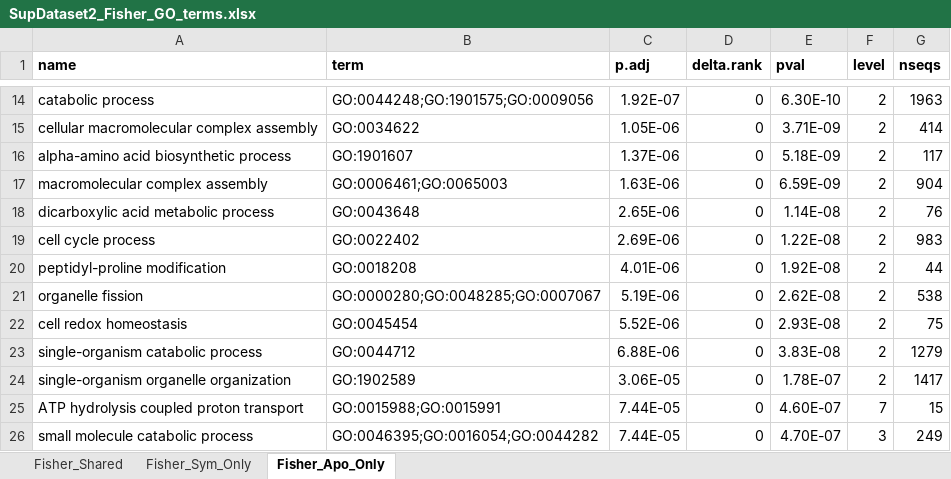
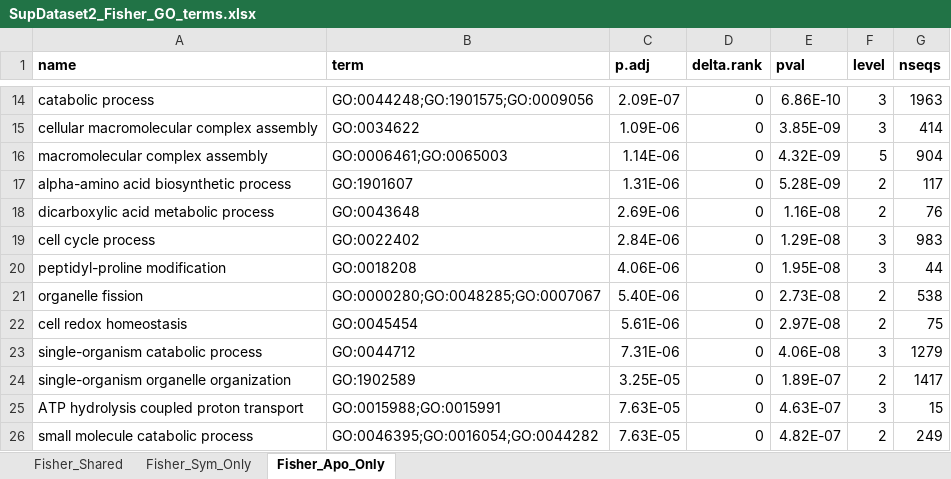
Before and after one commit to mariaingersoll/Aiptasia_Fed_Starved, an Excel workbook: Data_Files/SupDataset2_Fisher_GO_terms.xlsx, sheet Fisher_Apo_Only, drawn as a sheet; only a part is shown, gaps mark what is left out; values as stored, in another font and other column widths than the file's, no borders; removed rows and columns are numbered as before the commit, all else as after; the diff covers the shown part only; the diff names each change by its address in the sheet, - before the commit and + after, or states it on an @@ line.

```diff
--- a/Data_Files/SupDataset2_Fisher_GO_terms.xlsx (sheet Fisher_Apo_Only)
+++ b/Data_Files/SupDataset2_Fisher_GO_terms.xlsx (sheet Fisher_Apo_Only)
-C14 (p.adj): 1.92E-07
+C14 (p.adj): 2.09E-07
-E14 (pval): 6.30E-10
+E14 (pval): 6.86E-10
-F14:F15 (level): 2
+F14:F15 (level): 3
-C15 (p.adj): 1.05E-06
+C15 (p.adj): 1.09E-06
-E15 (pval): 3.71E-09
+E15 (pval): 3.85E-09
-row 16: alpha-amino acid biosynthetic process | GO:1901607 | 1.37E-06 | 0 | 5.18E-09 | 2 | 117
-C16 (p.adj): 1.63E-06
+C16 (p.adj): 1.14E-06
-E16 (pval): 6.59E-09
+E16 (pval): 4.32E-09
-F16 (level): 2
+F16 (level): 5
+row 17: alpha-amino acid biosynthetic process | GO:1901607 | 1.31E-06 | 0 | 5.28E-09 | 2 | 117
-C18 (p.adj): 2.65E-06
+C18 (p.adj): 2.69E-06
-E18 (pval): 1.14E-08
+E18 (pval): 1.16E-08
-C19 (p.adj): 2.69E-06
+C19 (p.adj): 2.84E-06
-E19 (pval): 1.22E-08
+E19 (pval): 1.29E-08
-F19:F20 (level): 2
+F19:F20 (level): 3
-C20 (p.adj): 4.01E-06
+C20 (p.adj): 4.06E-06
-E20 (pval): 1.92E-08
+E20 (pval): 1.95E-08
-C21 (p.adj): 5.19E-06
+C21 (p.adj): 5.40E-06
-E21 (pval): 2.62E-08
+E21 (pval): 2.73E-08
-C22 (p.adj): 5.52E-06
+C22 (p.adj): 5.61E-06
-E22 (pval): 2.93E-08
+E22 (pval): 2.97E-08
-C23 (p.adj): 6.88E-06
+C23 (p.adj): 7.31E-06
-E23 (pval): 3.83E-08
+E23 (pval): 4.06E-08
-F23 (level): 2
+F23 (level): 3
-C24 (p.adj): 3.06E-05
+C24 (p.adj): 3.25E-05
-E24 (pval): 1.78E-07
+E24 (pval): 1.89E-07
-C25:C26 (p.adj): 7.44E-05
+C25:C26 (p.adj): 7.63E-05
-E25 (pval): 4.60E-07
+E25 (pval): 4.63E-07
-F25 (level): 7
+F25 (level): 3
-E26 (pval): 4.70E-07
+E26 (pval): 4.82E-07
-F26 (level): 3
+F26 (level): 2
```
Also changed, not shown: 23 added rows, 23 removed rows and 419 edited cells elsewhere in this sheet, sheet Fisher_Shared, sheet Fisher_Sym_Only, Data_Files/SupDataset3_BP_GOterms_of_interest.xlsx, 21 other files.
